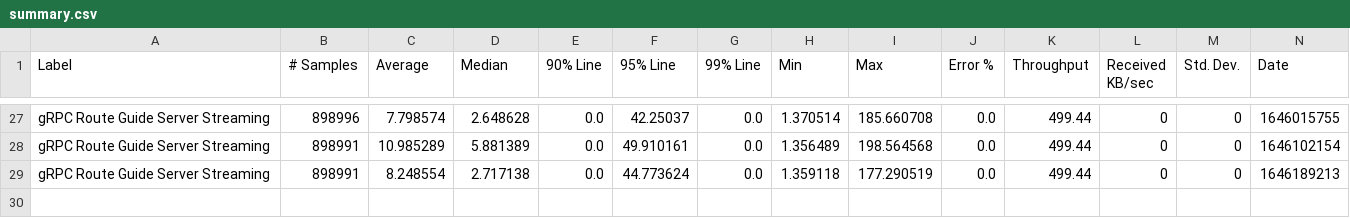
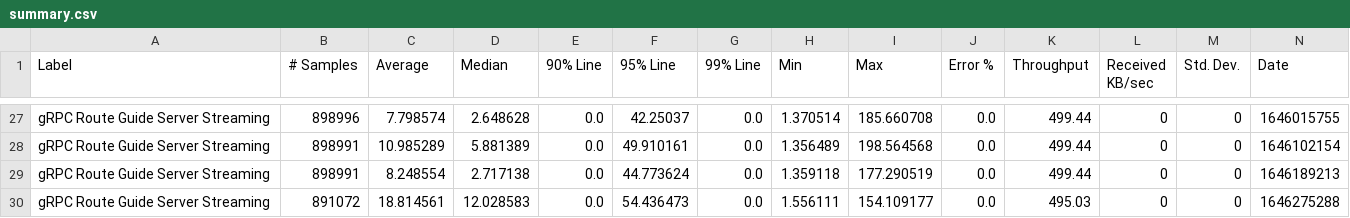
Before and after one commit to ballerina-platform/module-ballerina-grpc, a CSV file: load-tests/route_guide_server_streaming/results/summary.csv, drawn as a sheet; only a part is shown, gaps mark what is left out; rows hold the shown columns only; the diff names each change by its address in the sheet, - before the commit and + after, or states it on an @@ line.

Commit message:
Update route_guide_server_streaming test results on Thu Mar  3 03:18:40 UTC 2022

```diff
--- a/load-tests/route_guide_server_streaming/results/summary.csv
+++ b/load-tests/route_guide_server_streaming/results/summary.csv
+row 30: gRPC Route Guide Server Streaming | 891072 | 18.814561 | 12.028583 | 0.0 | 54.436473 | 0.0 | 1.556111 | 154.109177 | 0.0 | 495.03 | 0 | 0 | 1646275288
```
